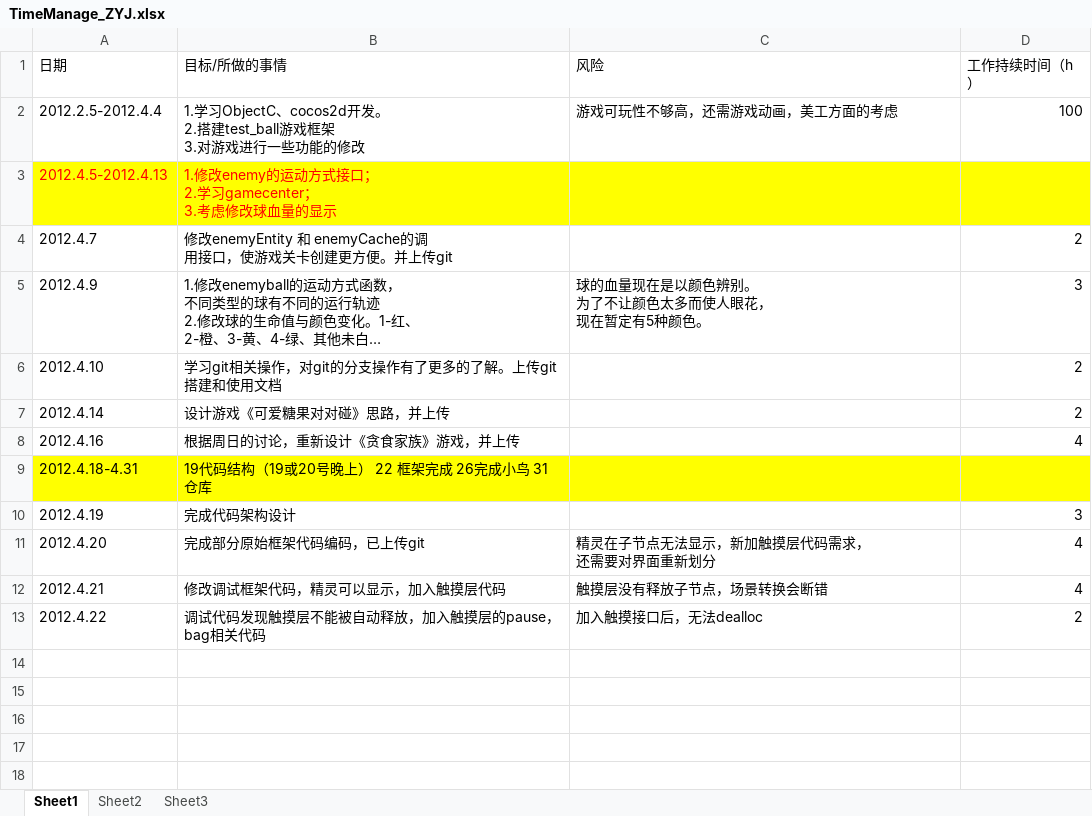
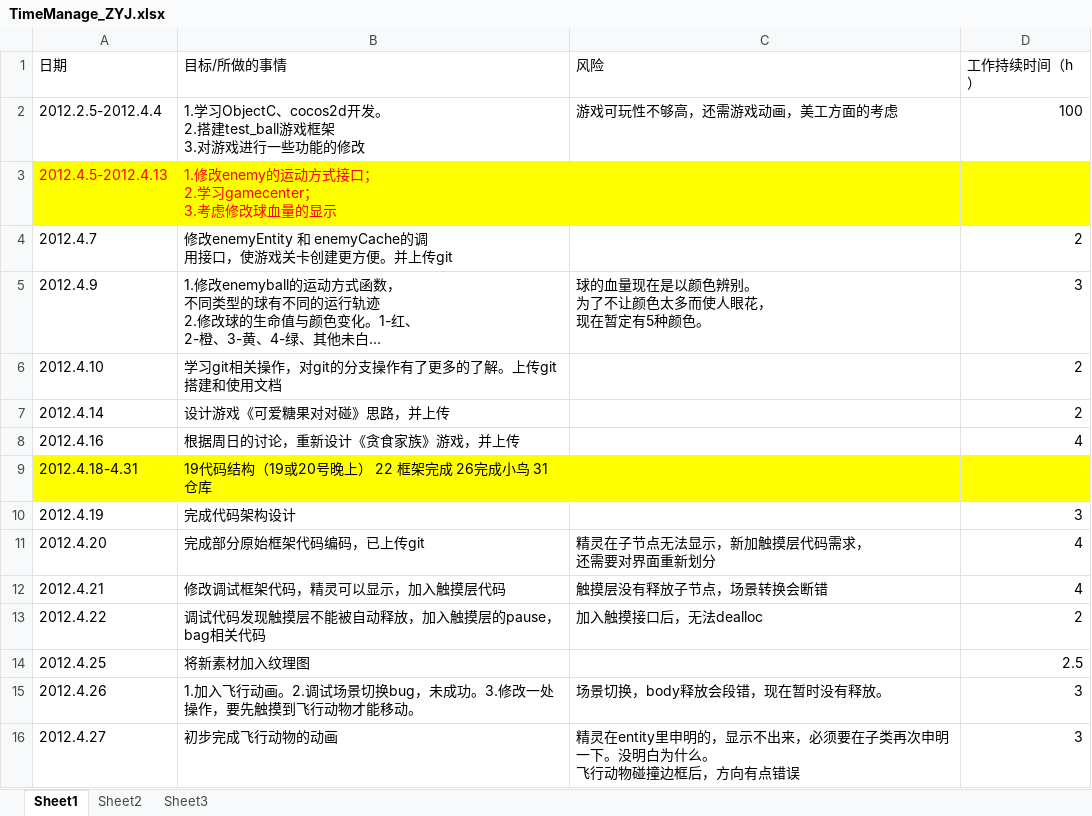
Before and after one commit to buptiosdev/IOSBALL, an Excel workbook: documents/timeManage/TimeManage_ZYJ.xlsx, sheet Sheet1, drawn as a sheet; long unchanged cells end in …; values as stored, in another font and other column widths than the file's, no borders; ↵ is a line break in a cell; the diff names each change by its address in the sheet, - before the commit and + after, or states it on an @@ line.

Commit message:
update time manage document
Signed-off-by: oohju <zhaoyujia007@gmail.com>

```diff
--- a/documents/timeManage/TimeManage_ZYJ.xlsx (sheet Sheet1)
+++ b/documents/timeManage/TimeManage_ZYJ.xlsx (sheet Sheet1)
+row 14: 2012.4.25 | 将新素材加入纹理图 |  | 2.5
+row 15: 2012.4.26 | 1.加入飞行动画。2.调试场景切换bug，未成功。3.修改一处操作，要先触摸到飞行动物才能移动。 | 场景切换，body释放会段错，现在暂时没有释放。 | 3
+row 16: 2012.4.27 | 初步完成飞行动物的动画 | 精灵在entity里申明的，显示不出来，必须要在子类再次申明一下。没明白为什么。 ↵ 飞行动物碰撞边框后，方向有点错误 | 3
```
